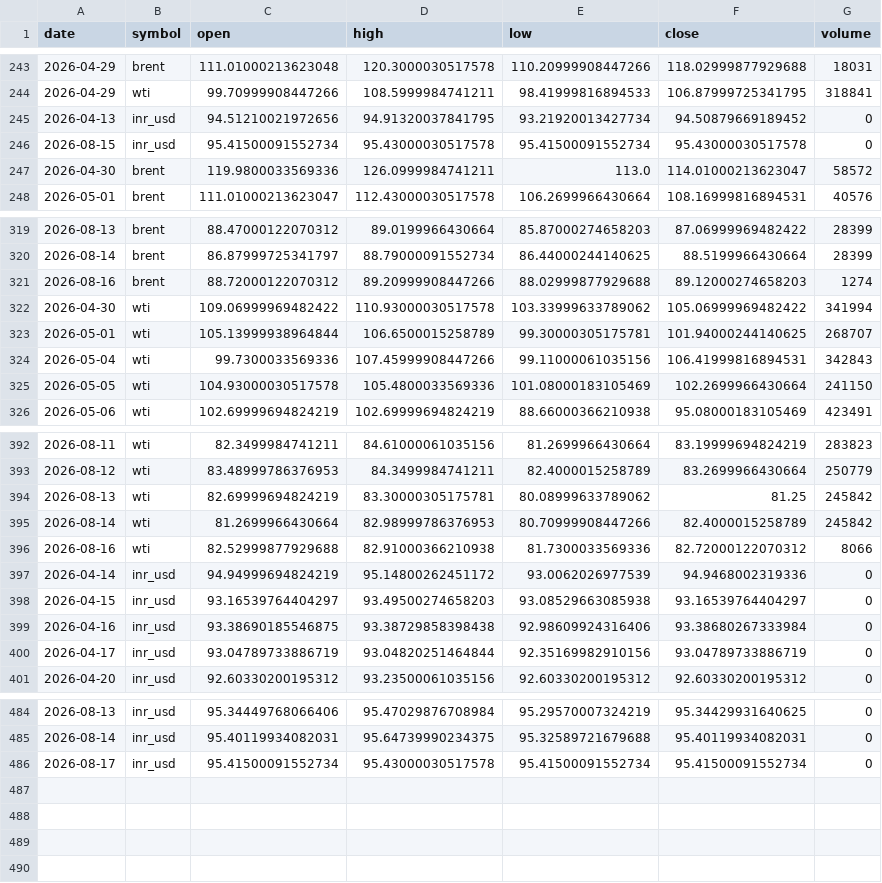
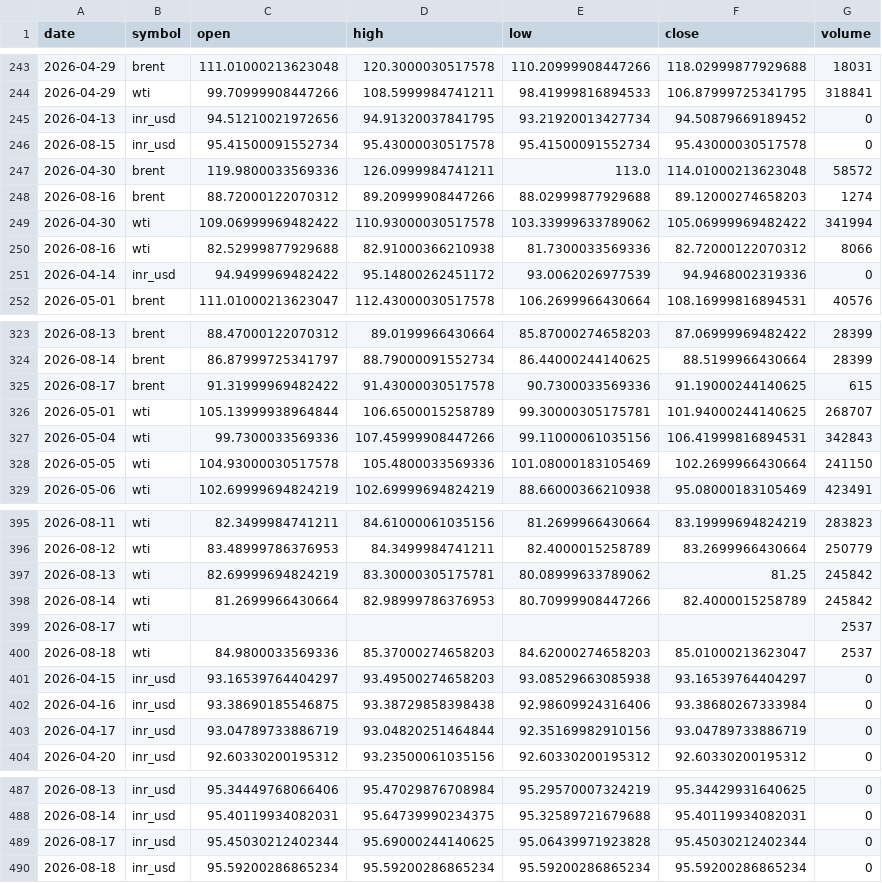
Before and after one commit to ImmadiVenkatesh/india-energy-dashboard, a CSV file: data/crude_benchmarks.csv, drawn as a sheet; only a part is shown, gaps mark what is left out.

```diff
--- a/data/crude_benchmarks.csv
+++ b/data/crude_benchmarks.csv
@@ -246,3 +246,7 @@ date,symbol,open,high,low,close,volume
 2026-08-15,inr_usd,95.41500091552734,95.43000030517578,95.41500091552734,95.43000030517578,0
-2026-04-30,brent,119.9800033569336,126.0999984741211,113.0,114.01000213623047,58572
+2026-04-30,brent,119.9800033569336,126.0999984741211,113.0,114.01000213623048,58572
+2026-08-16,brent,88.72000122070312,89.20999908447266,88.02999877929688,89.12000274658203,1274
+2026-04-30,wti,109.06999969482422,110.93000030517578,103.33999633789062,105.06999969482422,341994
+2026-08-16,wti,82.52999877929688,82.91000366210938,81.7300033569336,82.72000122070312,8066
+2026-04-14,inr_usd,94.9499969482422,95.14800262451172,93.0062026977539,94.9468002319336,0
 2026-05-01,brent,111.01000213623047,112.43000030517578,106.2699966430664,108.16999816894531,40576
@@ -320,4 +324,3 @@ date,symbol,open,high,low,close,volume
 2026-08-14,brent,86.87999725341797,88.79000091552734,86.44000244140625,88.5199966430664,28399
-2026-08-16,brent,88.72000122070312,89.20999908447266,88.02999877929688,89.12000274658203,1274
-2026-04-30,wti,109.06999969482422,110.93000030517578,103.33999633789062,105.06999969482422,341994
+2026-08-17,brent,91.31999969482422,91.43000030517578,90.7300033569336,91.19000244140625,615
 2026-05-01,wti,105.13999938964844,106.6500015258789,99.30000305175781,101.94000244140625,268707
@@ -395,4 +398,4 @@ date,symbol,open,high,low,close,volume
 2026-08-14,wti,81.2699966430664,82.98999786376953,80.70999908447266,82.4000015258789,245842
-2026-08-16,wti,82.52999877929688,82.91000366210938,81.7300033569336,82.72000122070312,8066
-2026-04-14,inr_usd,94.94999694824219,95.14800262451172,93.0062026977539,94.9468002319336,0
+2026-08-17,wti,,,,,2537
+2026-08-18,wti,84.9800033569336,85.37000274658203,84.62000274658203,85.01000213623047,2537
 2026-04-15,inr_usd,93.16539764404297,93.49500274658203,93.08529663085938,93.16539764404297,0
@@ -485,2 +488,3 @@ date,symbol,open,high,low,close,volume
 2026-08-14,inr_usd,95.40119934082031,95.64739990234375,95.32589721679688,95.40119934082031,0
-2026-08-17,inr_usd,95.41500091552734,95.43000030517578,95.41500091552734,95.41500091552734,0
+2026-08-17,inr_usd,95.45030212402344,95.69000244140625,95.06439971923828,95.45030212402344,0
+2026-08-18,inr_usd,95.59200286865234,95.59200286865234,95.59200286865234,95.59200286865234,0
```
Also changed, not shown: data/markets.csv, data/spr_history.csv, 7 other files.
